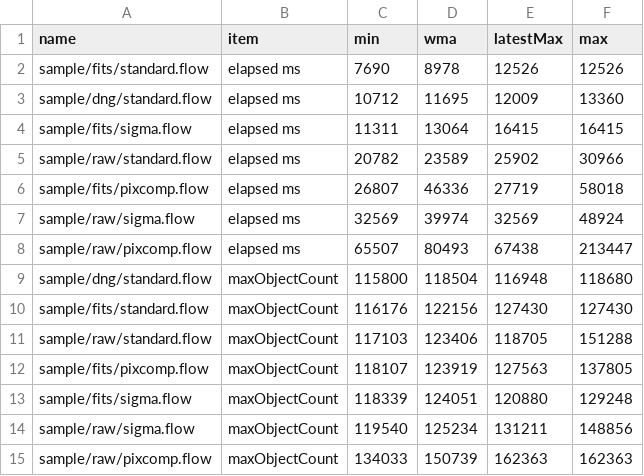
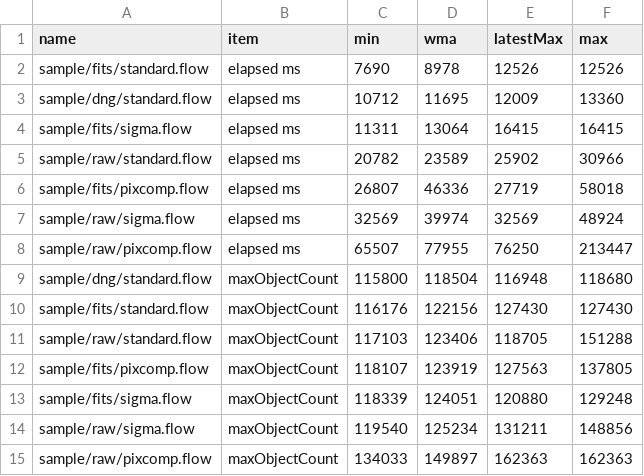
Before and after one commit to Masa-gh1/HoshinoNe, a CSV file: record_8GB_256px_32768_8.csv, drawn as a sheet.

```diff
--- a/record_8GB_256px_32768_8.csv
+++ b/record_8GB_256px_32768_8.csv
@@ -7,3 +7,3 @@ sample/fits/pixcomp.flow,elapsed ms,26807,46336,27719,58018
 sample/raw/sigma.flow,elapsed ms,32569,39974,32569,48924
-sample/raw/pixcomp.flow,elapsed ms,65507,80493,67438,213447
+sample/raw/pixcomp.flow,elapsed ms,65507,77955,76250,213447
 sample/dng/standard.flow,maxObjectCount,115800,118504,116948,118680
@@ -14,2 +14,2 @@ sample/fits/sigma.flow,maxObjectCount,118339,124051,120880,129248
 sample/raw/sigma.flow,maxObjectCount,119540,125234,131211,148856
-sample/raw/pixcomp.flow,maxObjectCount,134033,150739,162363,162363
+sample/raw/pixcomp.flow,maxObjectCount,134033,149897,162363,162363
```
Also changed, not shown: 1 other file.
